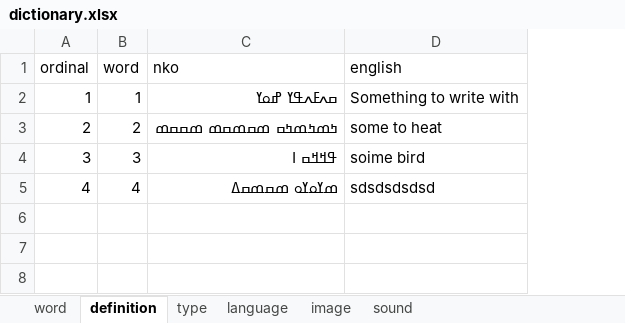
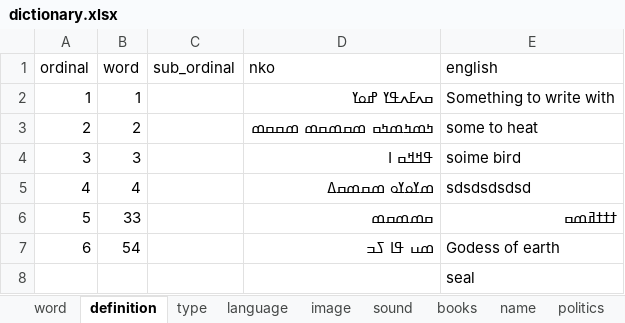
Before and after one commit to kukufuckingkan/mandenkanMedia, an Excel workbook: dictionary.xlsx, sheet definition, drawn as a sheet; values as stored, in another font and other column widths than the file's, no borders; the diff names each change by its address in the sheet, - before the commit and + after, or states it on an @@ line.

```diff
--- a/dictionary.xlsx (sheet definition)
+++ b/dictionary.xlsx (sheet definition)
+sheet tab: books
+sheet tab: name
+sheet tab: politics
+column C (sub_ordinal), empty
+row 6: 5 | 33 |  | ߛߘߘߛߘ | ߙߙߙߥߘߛ
+row 7: 6 | 54 |  | ߘߎ ߟߊ ߖߏ | Godess of earth
+row 8:  |  |  |  | seal
```
Also changed, not shown: sheet word, sheet language, sheet sound, sheet image, other sheet tabs, 11 other files.
